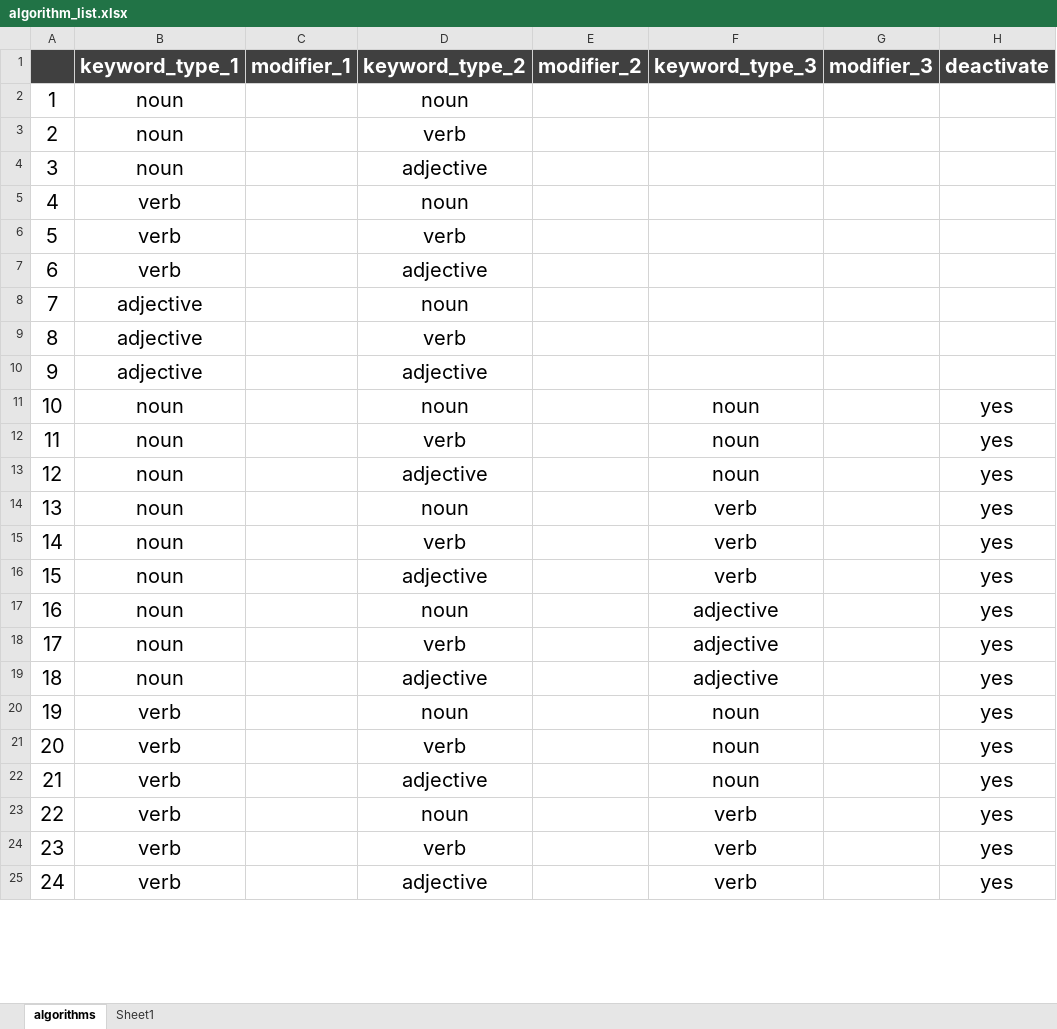
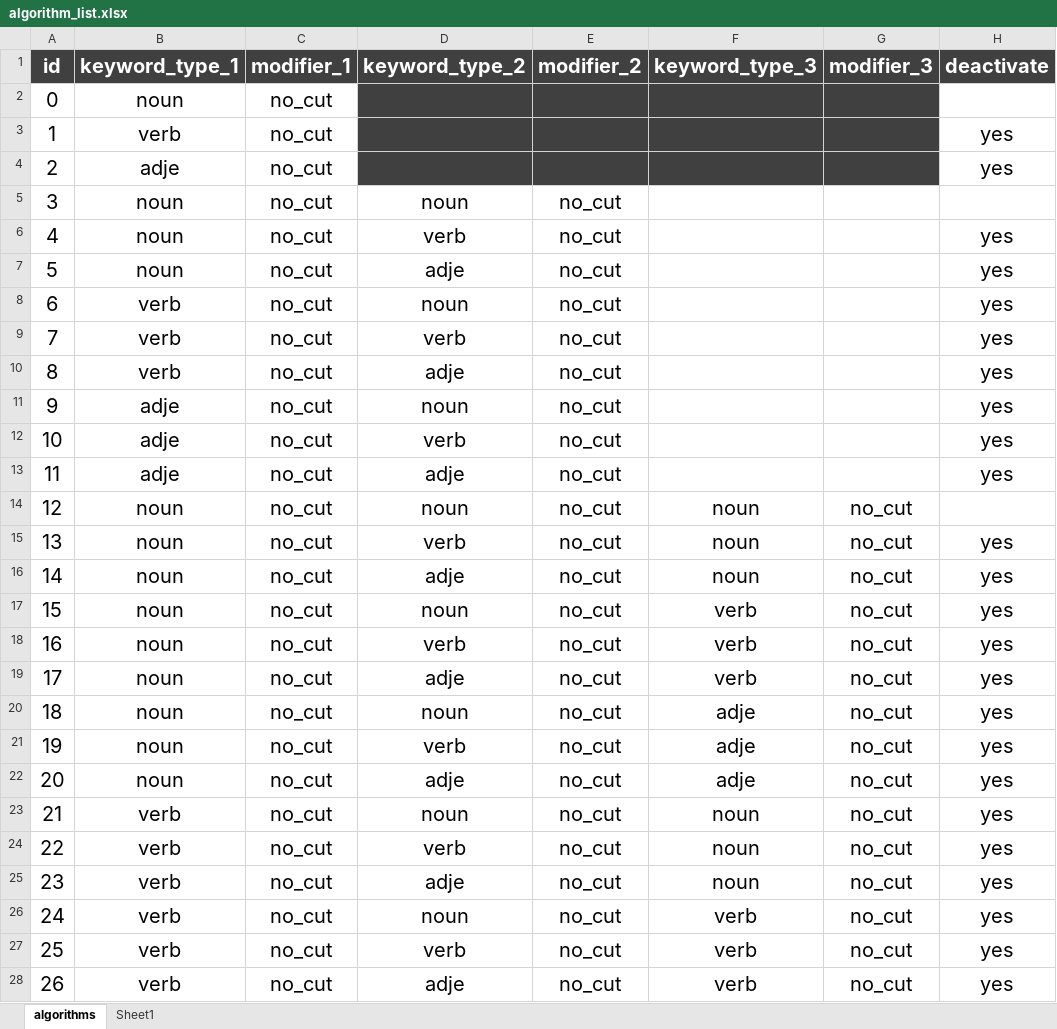
Before and after one commit to mkishi1221/create_names_v2, an Excel workbook: algorithm_list.xlsx, sheet algorithms, drawn as a sheet; only a part is shown; values as stored, in another font and other column widths than the file's, no borders; conditional formats not drawn; removed rows and columns are numbered as before the commit, all else as after; the diff covers the shown part only; the diff names each change by its address in the sheet, - before the commit and + after, or states it on an @@ line.

```diff
--- a/algorithm_list.xlsx (sheet algorithms)
+++ b/algorithm_list.xlsx (sheet algorithms)
@@ column A (id) renumbered between rows 1 and 31 @@
+row 2: 0 | noun | no_cut
+row 3: 1 | verb | no_cut |  |  |  |  | yes
+row 4: 2 | adje | no_cut |  |  |  |  | yes
-C5:C6 (modifier_1): (empty)
+C5:C6 (modifier_1): no_cut
-E5:E6 (modifier_2): (empty)
+E5:E6 (modifier_2): no_cut
-H6 (deactivate): (empty)
+H6 (deactivate): yes
-row 4: 3 | noun |  | adjective
+row 7: 5 | noun | no_cut | adje | no_cut |  |  | yes
-C8:C9 (modifier_1): (empty)
+C8:C9 (modifier_1): no_cut
-E8:E9 (modifier_2): (empty)
+E8:E9 (modifier_2): no_cut
-H8:H9 (deactivate): (empty)
+H8:H9 (deactivate): yes
-row 7: 6 | verb |  | adjective
-row 8: 7 | adjective |  | noun
-row 9: 8 | adjective |  | verb
-row 10: 9 | adjective |  | adjective
+row 10: 8 | verb | no_cut | adje | no_cut |  |  | yes
+row 11: 9 | adje | no_cut | noun | no_cut |  |  | yes
+row 12: 10 | adje | no_cut | verb | no_cut |  |  | yes
+row 13: 11 | adje | no_cut | adje | no_cut |  |  | yes
-C14:C28 (modifier_1): (empty)
+C14:C28 (modifier_1): no_cut
-E14:E28 (modifier_2): (empty)
+E14:E28 (modifier_2): no_cut
-G14:G28 (modifier_3): (empty)
+G14:G28 (modifier_3): no_cut
-H14 (deactivate): yes
+H14 (deactivate): (empty)
-D16 (keyword_type_2): adjective
+D16 (keyword_type_2): adje
-D19 (keyword_type_2): adjective
+D19 (keyword_type_2): adje
-F20:F22 (keyword_type_3): adjective
+F20:F22 (keyword_type_3): adje
-D22 (keyword_type_2): adjective
+D22 (keyword_type_2): adje
-D25 (keyword_type_2): adjective
+D25 (keyword_type_2): adje
-D28 (keyword_type_2): adjective
+D28 (keyword_type_2): adje
```
Also changed, not shown: 9 added rows, 9 removed rows and 13 edited cells elsewhere in this sheet, 19 other files.
